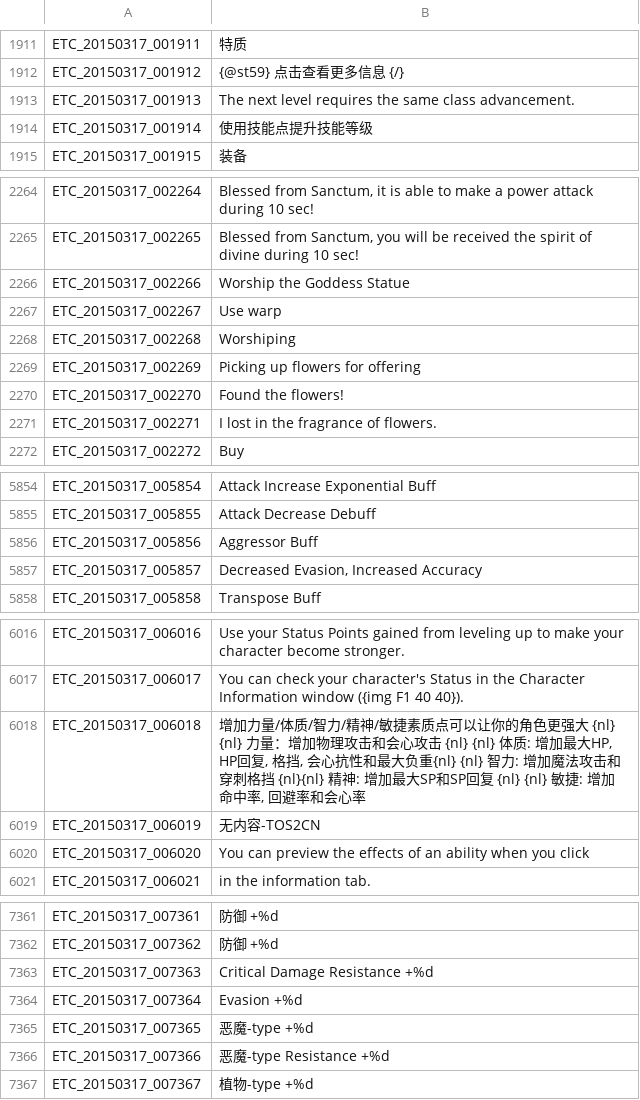
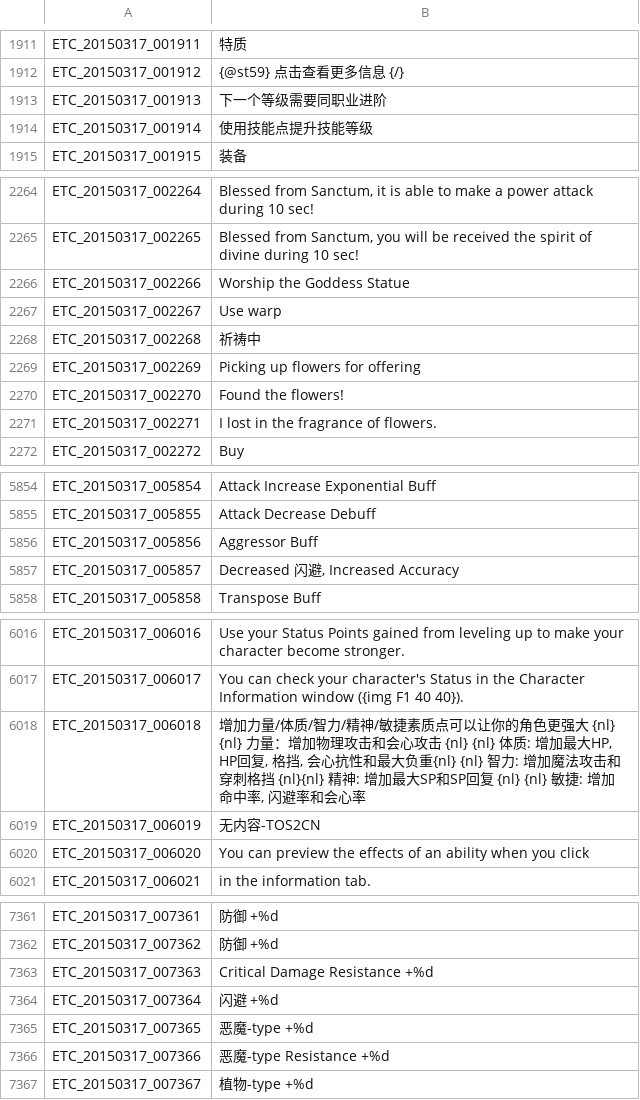
Before and after one commit to unicorn00/ChineseTranslation, a TSV file: ETC.tsv, drawn as a sheet; only a part is shown, gaps mark what is left out; the diff covers the shown part only.

```diff
--- a/ETC.tsv
+++ b/ETC.tsv
@@ -1912,3 +1912,3 @@ ETC_20150317_001911	特质
 ETC_20150317_001912	{@st59} 点击查看更多信息 {/}
-ETC_20150317_001913	The next level requires the same class advancement.
+ETC_20150317_001913	下一个等级需要同职业进阶
 ETC_20150317_001914	使用技能点提升技能等级
@@ -2267,3 +2267,3 @@ ETC_20150317_002266	Worship the Goddess Statue
 ETC_20150317_002267	Use warp
-ETC_20150317_002268	Worshiping
+ETC_20150317_002268	祈祷中
 ETC_20150317_002269	Picking up flowers for offering
@@ -5856,3 +5856,3 @@ ETC_20150317_005855	Attack Decrease Debuff
 ETC_20150317_005856	Aggressor Buff
-ETC_20150317_005857	Decreased Evasion, Increased Accuracy
+ETC_20150317_005857	Decreased 闪避, Increased Accuracy
 ETC_20150317_005858	Transpose Buff
@@ -6017,3 +6017,3 @@ ETC_20150317_006016	Use your Status Points gained from leveling up to make your
 ETC_20150317_006017	You can check your character's Status in the Character Information window ({img F1 40 40}).
-ETC_20150317_006018	增加力量/体质/智力/精神/敏捷素质点可以让你的角色更强大 {nl} {nl} 力量：增加物理攻击和会心攻击 {nl} {nl} 体质: 增加最大HP, HP回复, 格挡, 会心抗性和最大负重{nl} {nl} 智力: 增加魔法攻击和穿刺格挡 {nl}{nl} 精神: 增加最大SP和SP回复 {nl} {nl} 敏捷: 增加命中率, 回避率和会心率
+ETC_20150317_006018	增加力量/体质/智力/精神/敏捷素质点可以让你的角色更强大 {nl} {nl} 力量：增加物理攻击和会心攻击 {nl} {nl} 体质: 增加最大HP, HP回复, 格挡, 会心抗性和最大负重{nl} {nl} 智力: 增加魔法攻击和穿刺格挡 {nl}{nl} 精神: 增加最大SP和SP回复 {nl} {nl} 敏捷: 增加命中率, 闪避率和会心率
 ETC_20150317_006019	无内容-TOS2CN
@@ -7363,3 +7363,3 @@ ETC_20150317_007362	防御 +%d
 ETC_20150317_007363	Critical Damage Resistance +%d
-ETC_20150317_007364	Evasion +%d
+ETC_20150317_007364	闪避 +%d
 ETC_20150317_007365	恶魔-type +%d
```
Also changed, not shown: 29 edited cells elsewhere in this file.
